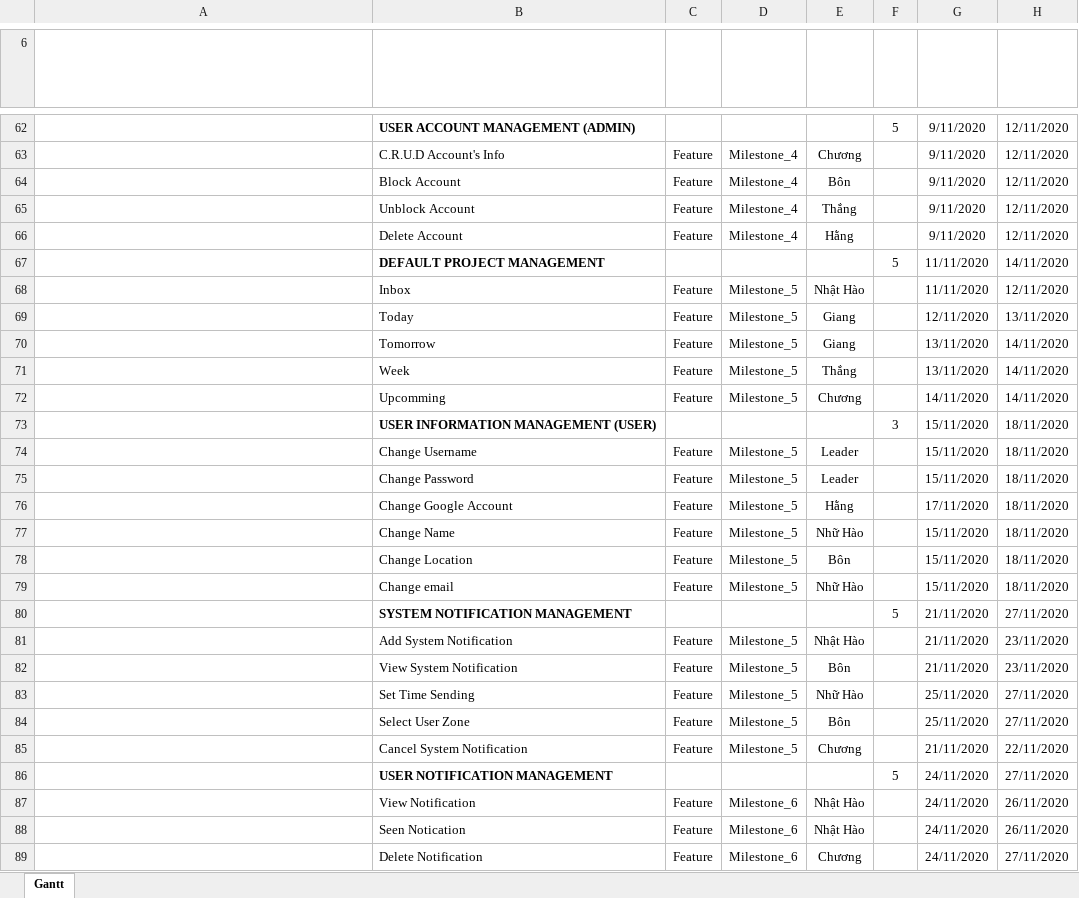
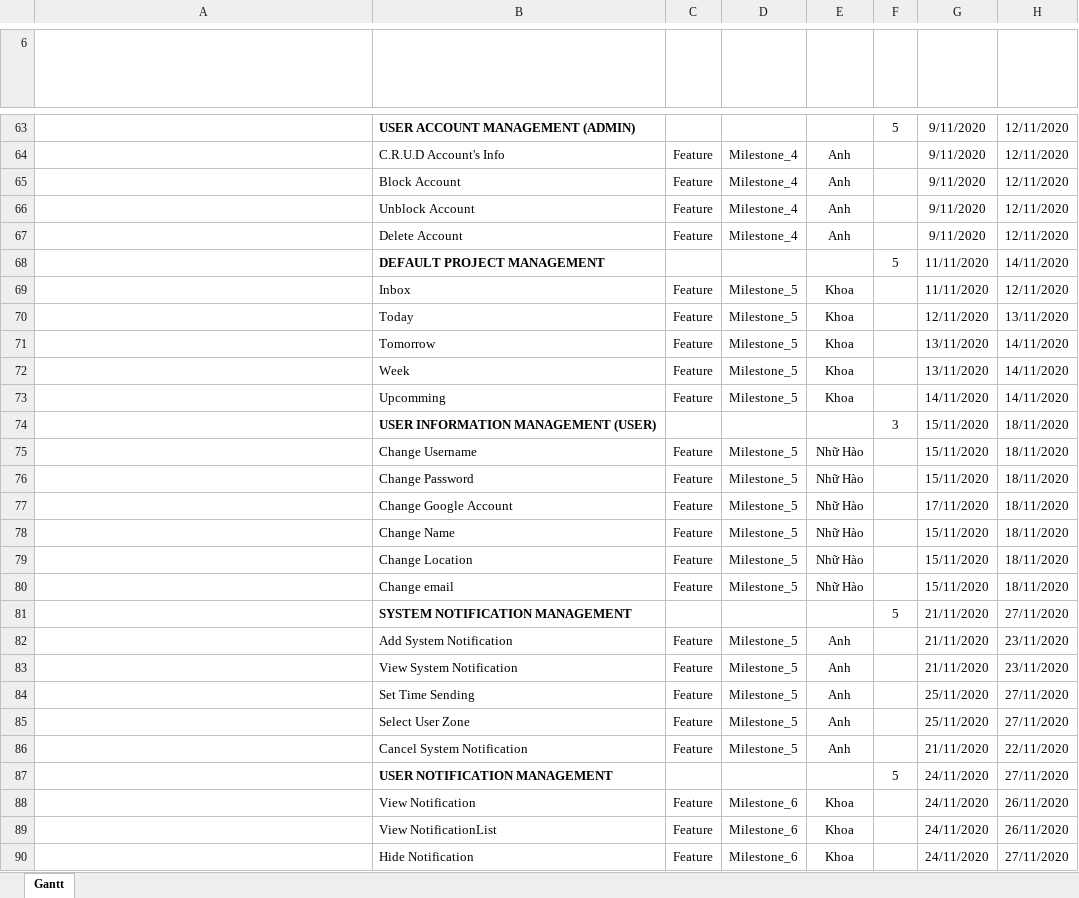
Before and after one commit to Merevoli-DatLuu/To-Do-App, an Excel workbook: Báo Cáo/Activity Bar Chart/activity_bar_chart.xlsx, sheet Gantt, drawn as a sheet; only a part is shown, gaps mark what is left out; long unchanged cells end in …; values as stored, in another font and other column widths than the file's, no borders; conditional formats and table styles not drawn; addresses are those after the commit; the diff covers the shown part only; the diff names each change by its address in the sheet, - before the commit and + after, or states it on an @@ line.

```diff
--- a/Báo Cáo/Activity Bar Chart/activity_bar_chart.xlsx (sheet Gantt)
+++ b/Báo Cáo/Activity Bar Chart/activity_bar_chart.xlsx (sheet Gantt)
-E64: Chương
+E64: Anh
-E65: Bôn
+E65: Anh
-E66: Thắng
+E66: Anh
-E67: Hằng
+E67: Anh
-E69: Nhật Hào
+E69: Khoa
-E70:E71: Giang
+E70:E71: Khoa
-E72: Thắng
+E72: Khoa
-E73: Chương
+E73: Khoa
-E75:E76: Leader
+E75:E76: Nhữ Hào
-E77: Hằng
+E77: Nhữ Hào
-E79: Bôn
+E79: Nhữ Hào
-E82: Nhật Hào
+E82: Anh
-E83: Bôn
+E83: Anh
-E84: Nhữ Hào
+E84: Anh
-E85: Bôn
+E85: Anh
-E86: Chương
+E86: Anh
-E88:E89: Nhật Hào
+E88:E89: Khoa
-B89: Seen Notication
+B89: View NotificationList
-B90: Delete Notification
+B90: Hide Notification
-E90: Chương
+E90: Khoa
```
Also changed, not shown: 3 added rows, 9 removed rows, 93 edited cells and cell formats elsewhere in this sheet, formulas that keep their value, 14 other files.
